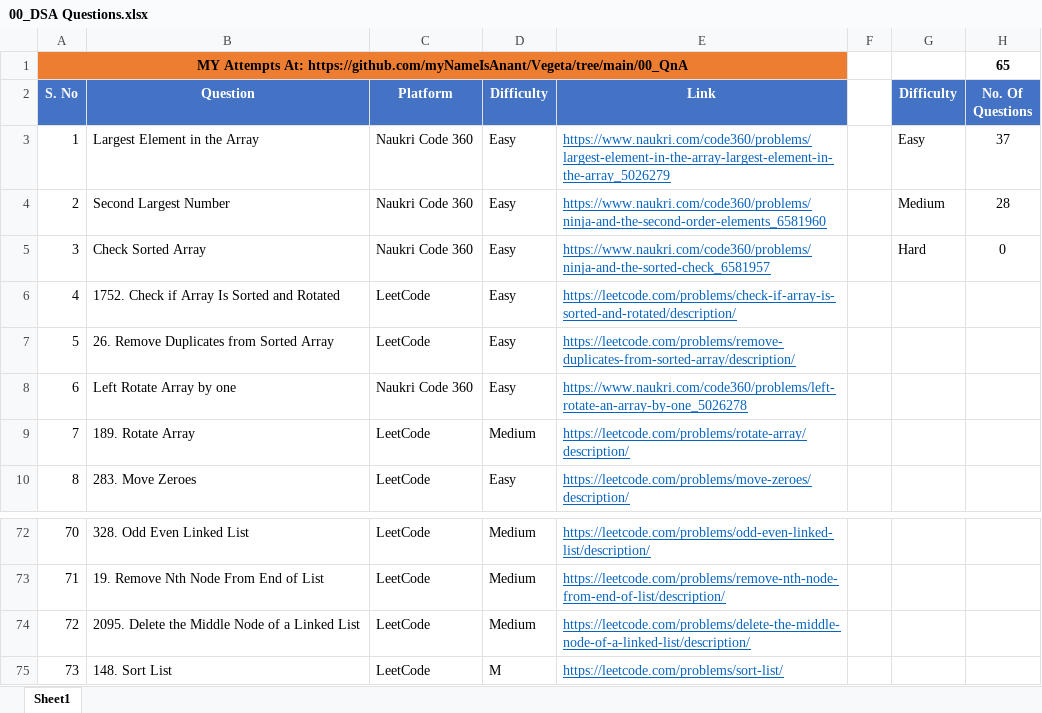
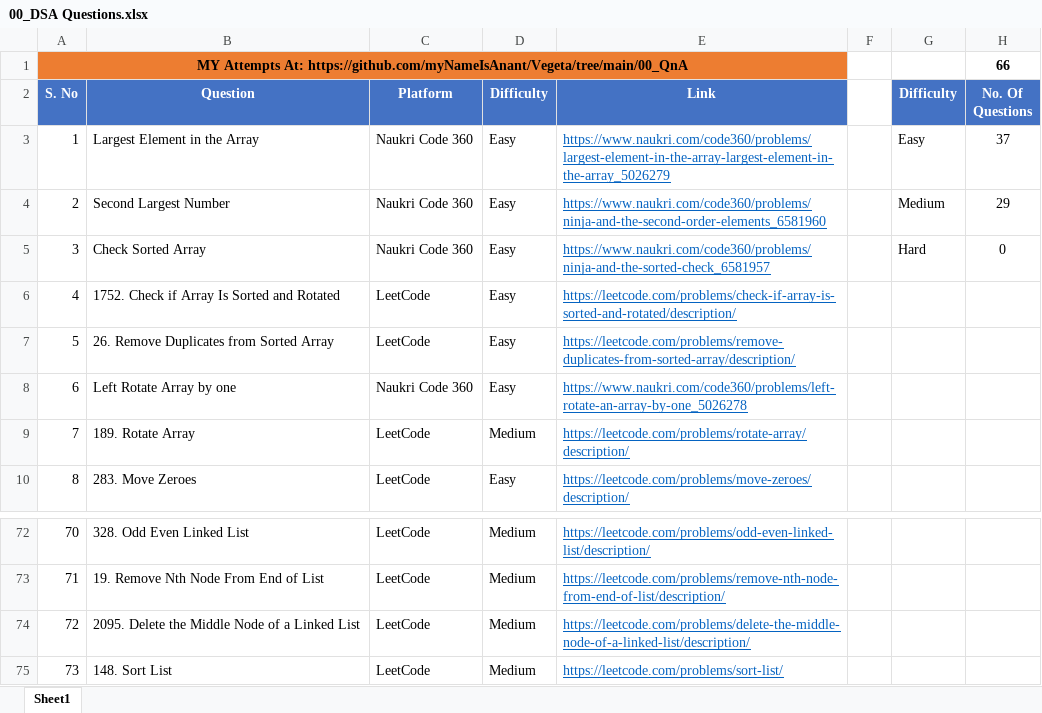
Before and after one commit to myNameIsAnant/Vegeta, an Excel workbook: 00_QnA/00_DSA Questions.xlsx, sheet Sheet1, drawn as a sheet; only a part is shown, gaps mark what is left out; values as stored, in another font and other column widths than the file's, no borders; charts and pictures not drawn; the diff names each change by its address in the sheet, - before the commit and + after, or states it on an @@ line.

Commit message:
DSA Linked List Practice

```diff
--- a/00_QnA/00_DSA Questions.xlsx (sheet Sheet1)
+++ b/00_QnA/00_DSA Questions.xlsx (sheet Sheet1)
-H1 (No. Of Questions): 65
+H1 (No. Of Questions): 66
-H4 (No. Of Questions): 28
+H4 (No. Of Questions): 29
-D75 (Difficulty): M
+D75 (Difficulty): Medium
```
Also changed, not shown: charts or pictures, 3 other files.
